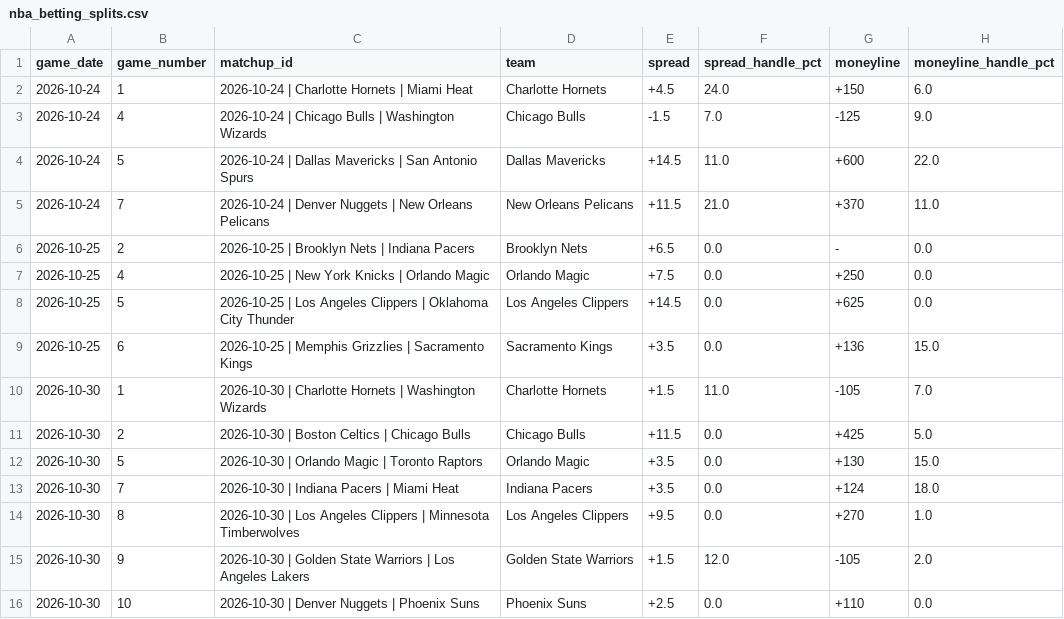
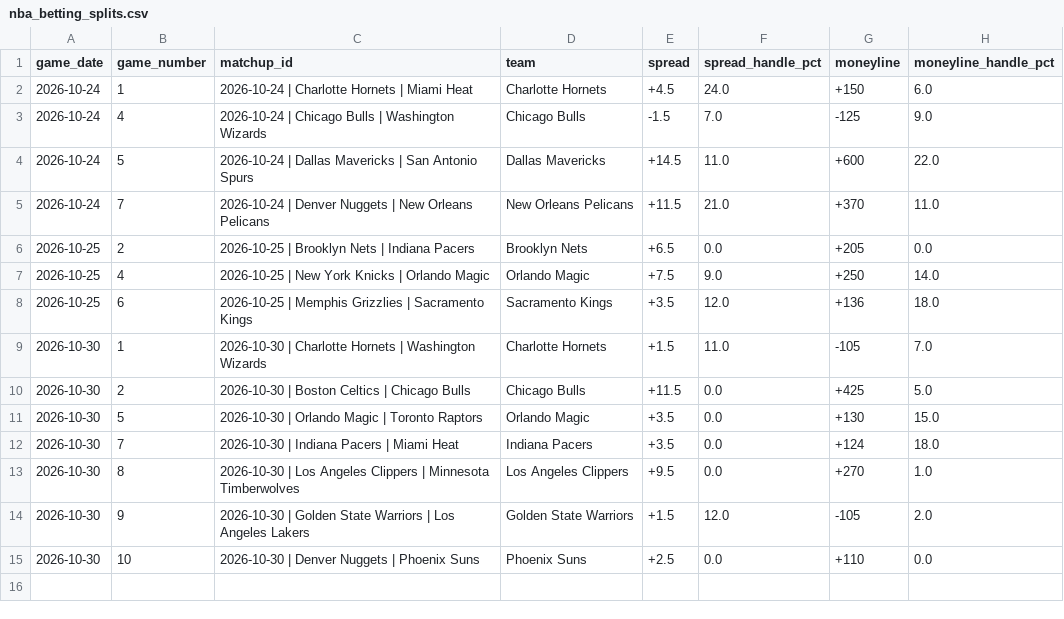
Before and after one commit to nevdesh/nfl-contrarian-dashboard, a CSV file: data/nba_betting_splits.csv, drawn as a sheet.

```diff
--- a/data/nba_betting_splits.csv
+++ b/data/nba_betting_splits.csv
@@ -5,6 +5,5 @@ game_date,game_number,matchup_id,team,spread,spread_handle_pct,moneyline,moneyli
 2026-10-24,7,2026-10-24 | Denver Nuggets | New Orleans Pelicans,New Orleans Pelicans,+11.5,21.0,+370,11.0
-2026-10-25,2,2026-10-25 | Brooklyn Nets | Indiana Pacers,Brooklyn Nets,+6.5,0.0,-,0.0
-2026-10-25,4,2026-10-25 | New York Knicks | Orlando Magic,Orlando Magic,+7.5,0.0,+250,0.0
-2026-10-25,5,2026-10-25 | Los Angeles Clippers | Oklahoma City Thunder,Los Angeles Clippers,+14.5,0.0,+625,0.0
-2026-10-25,6,2026-10-25 | Memphis Grizzlies | Sacramento Kings,Sacramento Kings,+3.5,0.0,+136,15.0
+2026-10-25,2,2026-10-25 | Brooklyn Nets | Indiana Pacers,Brooklyn Nets,+6.5,0.0,+205,0.0
+2026-10-25,4,2026-10-25 | New York Knicks | Orlando Magic,Orlando Magic,+7.5,9.0,+250,14.0
+2026-10-25,6,2026-10-25 | Memphis Grizzlies | Sacramento Kings,Sacramento Kings,+3.5,12.0,+136,18.0
 2026-10-30,1,2026-10-30 | Charlotte Hornets | Washington Wizards,Charlotte Hornets,+1.5,11.0,-105,7.0
```
Also changed, not shown: 1 other file.
